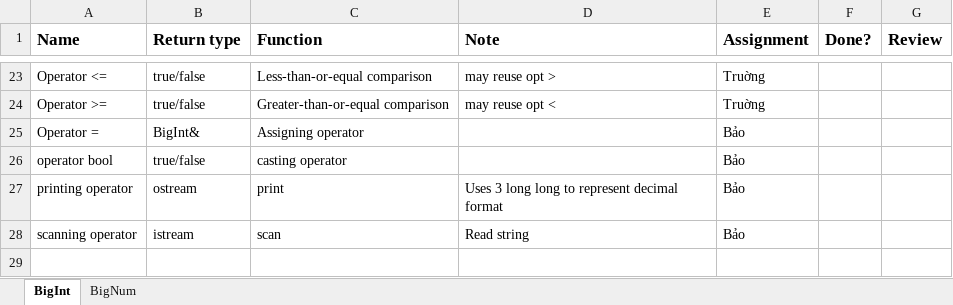
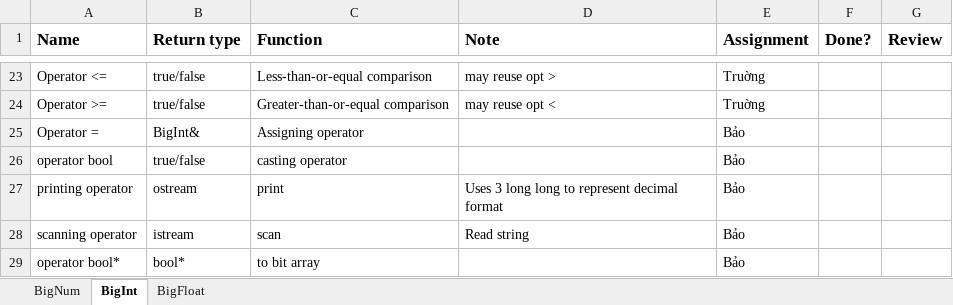
Before and after one commit to baosws/BigNum, an Excel workbook: Methods description.xlsx, sheet BigInt, drawn as a sheet; only a part is shown, gaps mark what is left out; values as stored, in another font and other column widths than the file's, no borders; the diff names each change by its address in the sheet, - before the commit and + after, or states it on an @@ line.

```diff
--- a/Methods description.xlsx (sheet BigInt)
+++ b/Methods description.xlsx (sheet BigInt)
+sheet tab: BigFloat
@@ sheet tab order changed: BigNum | BigInt | BigFloat @@
+row 29: operator bool* | bool* | to bit array |  | Bảo
```
